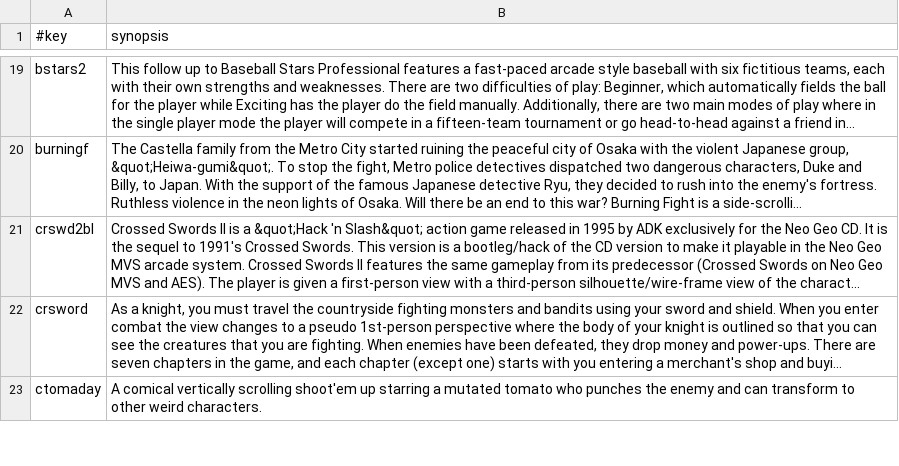
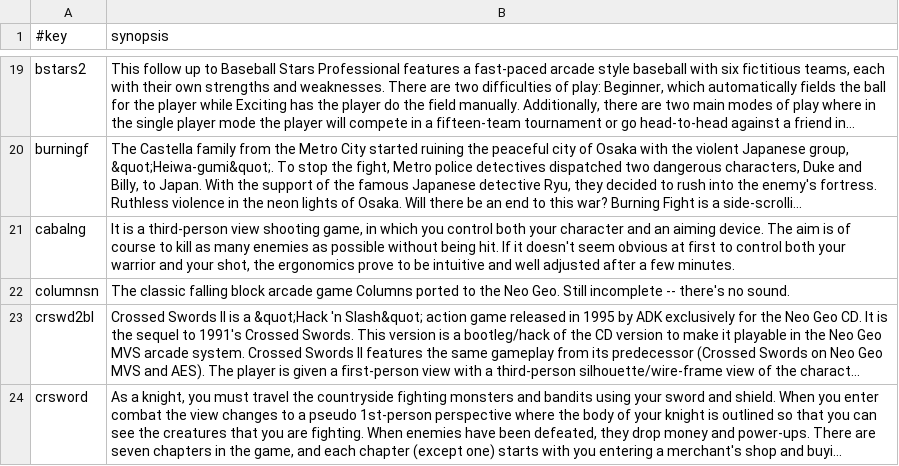
Before and after one commit to chipster6502/artworkdb-snk, a TSV file: docs/NEOGEO/Artwork/synopsis_en.tsv, drawn as a sheet; only a part is shown, gaps mark what is left out; the shorter side is filled out with more unchanged rows; long unchanged cells end in …; the diff names each change by its address in the sheet, - before the commit and + after, or states it on an @@ line.

```diff
--- a/docs/NEOGEO/Artwork/synopsis_en.tsv
+++ b/docs/NEOGEO/Artwork/synopsis_en.tsv
+row 21: cabalng | It is a third-person view shooting game, in which you control both your character and an aiming device. The aim is of course to kill as many enemies as possible without being hit. If it doesn't seem obvious at first to control both your warrior and your shot, the ergonomics prove to be intuitive and well adjusted after a few minutes.
+row 22: columnsn | The classic falling block arcade game Columns ported to the Neo Geo. Still incomplete -- there's no sound.
```
Also changed, not shown: docs/NEOGEO/Artwork/synopsis_de.tsv, docs/NEOGEO/Artwork/synopsis_es.tsv, 10 other files.
